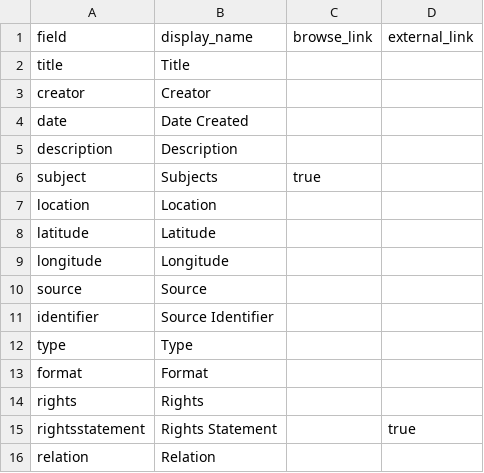
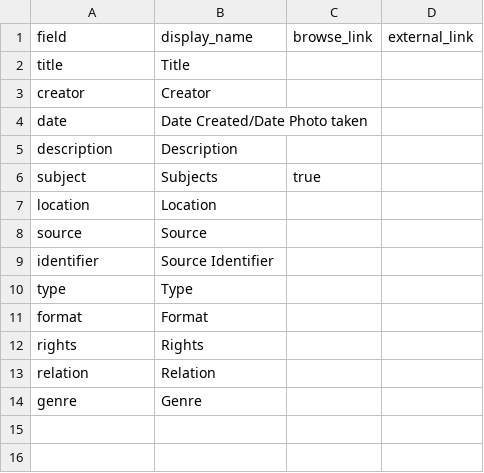
Before and after one commit to heidi-y/btowngraffiti, a CSV file: _data/config-metadata.csv, drawn as a sheet; removed rows and columns are numbered as before the commit, all else as after; the diff names each change by its address in the sheet, - before the commit and + after, or states it on an @@ line.

Commit message:
update config-metadata.csv

```diff
--- a/_data/config-metadata.csv
+++ b/_data/config-metadata.csv
-B4 (display_name): Date Created
+B4 (display_name): Date Created/Date Photo taken
-row 8: latitude | Latitude
-row 9: longitude | Longitude
-row 15: rightsstatement | Rights Statement |  | true
+row 14: genre | Genre
```
